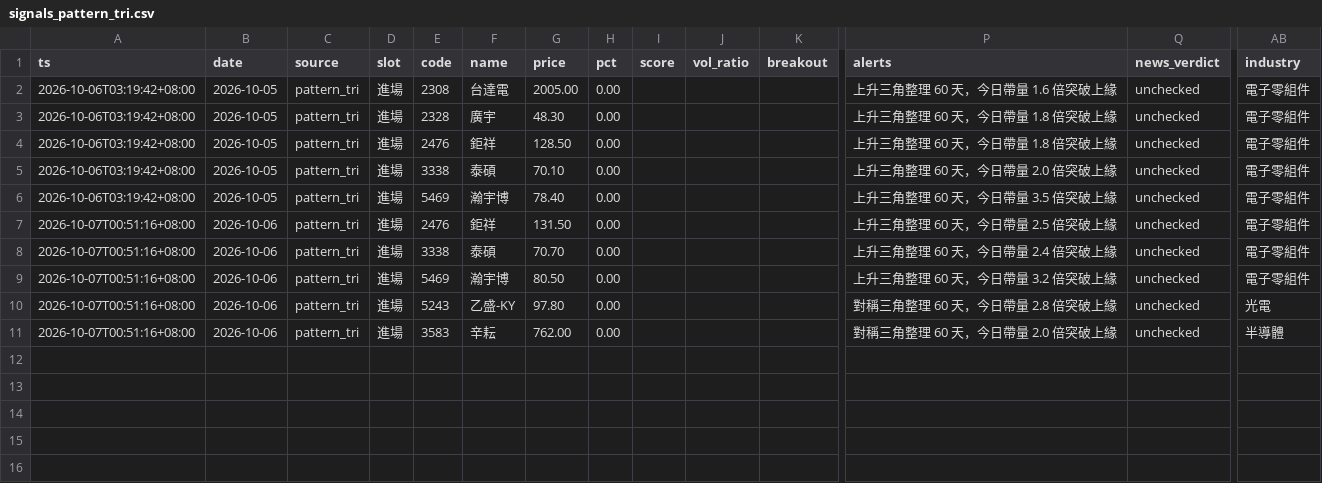
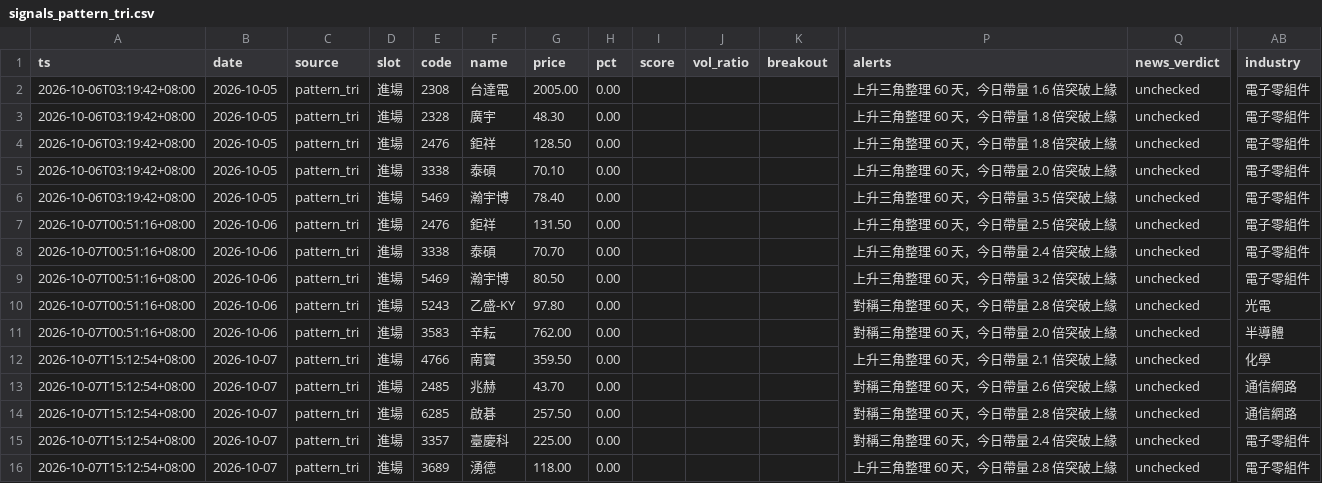
Before and after one commit to ANSONWANG666666/taiwan-stock-monitor, a CSV file: signals_pattern_tri.csv, drawn as a sheet; only a part is shown, gaps mark what is left out; rows hold the shown columns only; the diff names each change by its address in the sheet, - before the commit and + after, or states it on an @@ line.

```diff
--- a/signals_pattern_tri.csv
+++ b/signals_pattern_tri.csv
+row 12: 2026-10-07T15:12:54+08:00 | 2026-10-07 | pattern_tri | 進場 | 4766 | 南寶 | 359.50 | 0.00 |  |  |  | 上升三角整理 60 天，今日帶量 2.1 倍突破上緣 | unchecked | 化學
+row 13: 2026-10-07T15:12:54+08:00 | 2026-10-07 | pattern_tri | 進場 | 2485 | 兆赫 | 43.70 | 0.00 |  |  |  | 對稱三角整理 60 天，今日帶量 2.6 倍突破上緣 | unchecked | 通信網路
+row 14: 2026-10-07T15:12:54+08:00 | 2026-10-07 | pattern_tri | 進場 | 6285 | 啟碁 | 257.50 | 0.00 |  |  |  | 對稱三角整理 60 天，今日帶量 2.8 倍突破上緣 | unchecked | 通信網路
+row 15: 2026-10-07T15:12:54+08:00 | 2026-10-07 | pattern_tri | 進場 | 3357 | 臺慶科 | 225.00 | 0.00 |  |  |  | 對稱三角整理 60 天，今日帶量 2.4 倍突破上緣 | unchecked | 電子零組件
+row 16: 2026-10-07T15:12:54+08:00 | 2026-10-07 | pattern_tri | 進場 | 3689 | 湧德 | 118.00 | 0.00 |  |  |  | 上升三角整理 60 天，今日帶量 2.8 倍突破上緣 | unchecked | 電子零組件
```
Also changed, not shown: signals_pattern_chuaner.csv, signals_pattern_hfw.csv, 1 other file.
